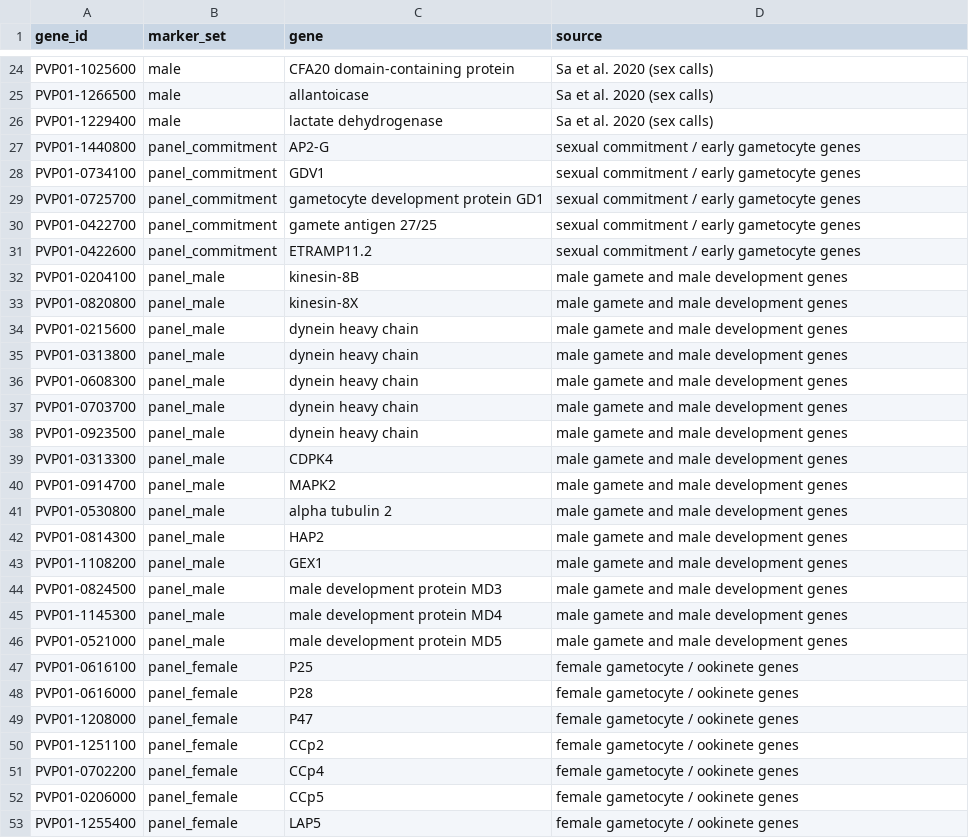
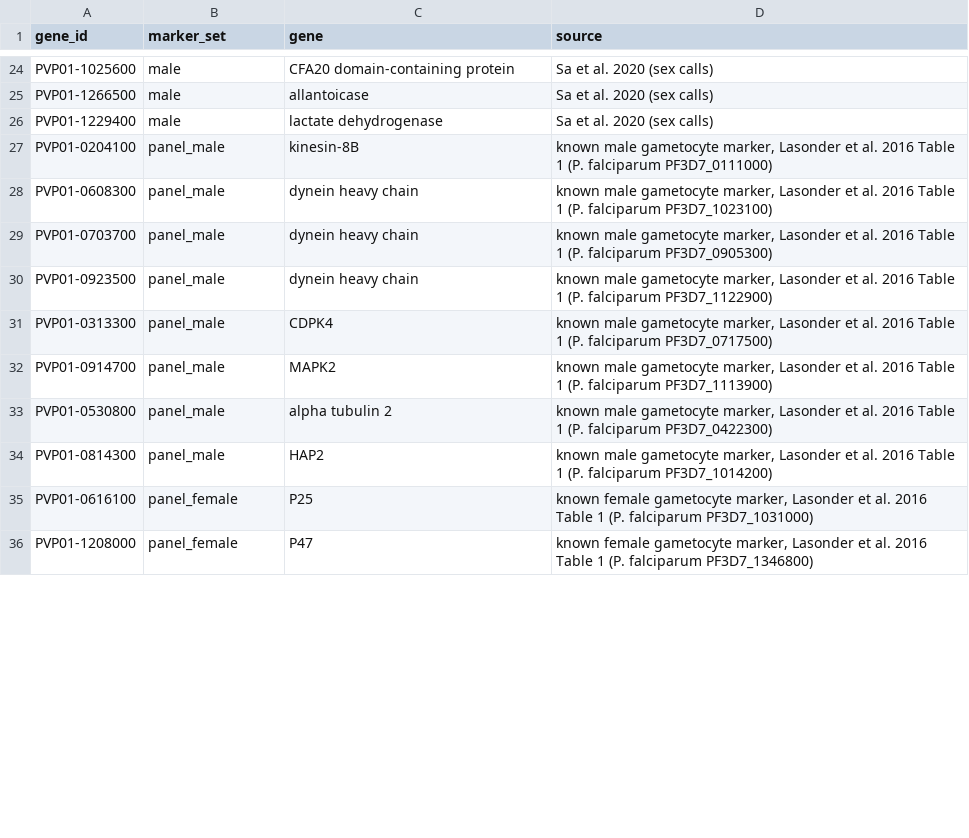
Before and after one commit to baia-ipc/PlaViSCA-meta-analysis, a TSV file: metadata/gametocyte_markers.tsv, drawn as a sheet; only a part is shown, gaps mark what is left out; the diff covers the shown part only.

Commit message:
Keep only known sex markers in the gametocyte marker panels
The male and female panels hold the genes whose P. falciparum orthologs
are known male or female gametocyte markers (Lasonder et al. 2016,
Table 1); the panels of commitment genes and of genes of both sexes are
removed.

```diff
--- a/metadata/gametocyte_markers.tsv
+++ b/metadata/gametocyte_markers.tsv
@@ -26,28 +26,11 @@ PVP01-1266500	male	allantoicase	Sa et al. 2020 (sex calls)
 PVP01-1229400	male	lactate dehydrogenase	Sa et al. 2020 (sex calls)
-PVP01-1440800	panel_commitment	AP2-G	sexual commitment / early gametocyte genes
-PVP01-0734100	panel_commitment	GDV1	sexual commitment / early gametocyte genes
-PVP01-0725700	panel_commitment	gametocyte development protein GD1	sexual commitment / early gametocyte genes
-PVP01-0422700	panel_commitment	gamete antigen 27/25	sexual commitment / early gametocyte genes
-PVP01-0422600	panel_commitment	ETRAMP11.2	sexual commitment / early gametocyte genes
-PVP01-0204100	panel_male	kinesin-8B	male gamete and male development genes
-PVP01-0820800	panel_male	kinesin-8X	male gamete and male development genes
-PVP01-0215600	panel_male	dynein heavy chain	male gamete and male development genes
-PVP01-0313800	panel_male	dynein heavy chain	male gamete and male development genes
-PVP01-0608300	panel_male	dynein heavy chain	male gamete and male development genes
-PVP01-0703700	panel_male	dynein heavy chain	male gamete and male development genes
-PVP01-0923500	panel_male	dynein heavy chain	male gamete and male development genes
-PVP01-0313300	panel_male	CDPK4	male gamete and male development genes
-PVP01-0914700	panel_male	MAPK2	male gamete and male development genes
-PVP01-0530800	panel_male	alpha tubulin 2	male gamete and male development genes
-PVP01-0814300	panel_male	HAP2	male gamete and male development genes
-PVP01-1108200	panel_male	GEX1	male gamete and male development genes
-PVP01-0824500	panel_male	male development protein MD3	male gamete and male development genes
-PVP01-1145300	panel_male	male development protein MD4	male gamete and male development genes
-PVP01-0521000	panel_male	male development protein MD5	male gamete and male development genes
-PVP01-0616100	panel_female	P25	female gametocyte / ookinete genes
-PVP01-0616000	panel_female	P28	female gametocyte / ookinete genes
-PVP01-1208000	panel_female	P47	female gametocyte / ookinete genes
-PVP01-1251100	panel_female	CCp2	female gametocyte / ookinete genes
-PVP01-0702200	panel_female	CCp4	female gametocyte / ookinete genes
-PVP01-0206000	panel_female	CCp5	female gametocyte / ookinete genes
-PVP01-1255400	panel_female	LAP5	female gametocyte / ookinete genes
+PVP01-0204100	panel_male	kinesin-8B	known male gametocyte marker, Lasonder et al. 2016 Table 1 (P. falciparum PF3D7_0111000)
+PVP01-0608300	panel_male	dynein heavy chain	known male gametocyte marker, Lasonder et al. 2016 Table 1 (P. falciparum PF3D7_1023100)
+PVP01-0703700	panel_male	dynein heavy chain	known male gametocyte marker, Lasonder et al. 2016 Table 1 (P. falciparum PF3D7_0905300)
+PVP01-0923500	panel_male	dynein heavy chain	known male gametocyte marker, Lasonder et al. 2016 Table 1 (P. falciparum PF3D7_1122900)
+PVP01-0313300	panel_male	CDPK4	known male gametocyte marker, Lasonder et al. 2016 Table 1 (P. falciparum PF3D7_0717500)
+PVP01-0914700	panel_male	MAPK2	known male gametocyte marker, Lasonder et al. 2016 Table 1 (P. falciparum PF3D7_1113900)
+PVP01-0530800	panel_male	alpha tubulin 2	known male gametocyte marker, Lasonder et al. 2016 Table 1 (P. falciparum PF3D7_0422300)
+PVP01-0814300	panel_male	HAP2	known male gametocyte marker, Lasonder et al. 2016 Table 1 (P. falciparum PF3D7_1014200)
+PVP01-0616100	panel_female	P25	known female gametocyte marker, Lasonder et al. 2016 Table 1 (P. falciparum PF3D7_1031000)
+PVP01-1208000	panel_female	P47	known female gametocyte marker, Lasonder et al. 2016 Table 1 (P. falciparum PF3D7_1346800)
```
Also changed, not shown: 8 removed rows and 4 edited cells elsewhere in this file, 3 other files.
